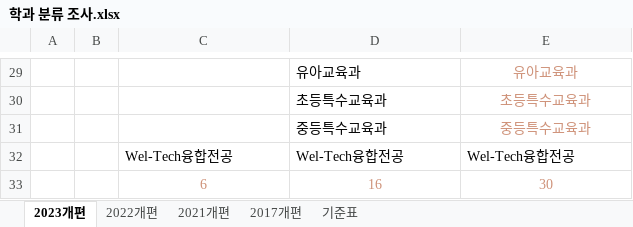
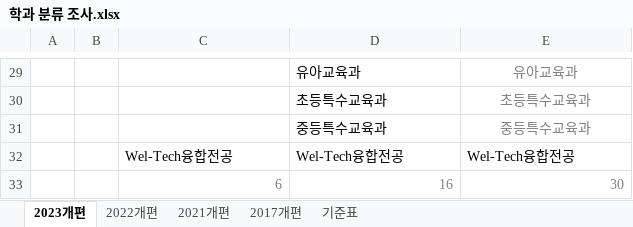
Before and after one commit to rogi-rogi/KNU_Graduation_Guidance, an Excel workbook: public/assets/temp/학과 분류 조사.xlsx, sheet 2023개편, drawn as a sheet; only a part is shown, gaps mark what is left out; values as stored, in another font and other column widths than the file's, no borders; the diff covers the shown part only; the diff names each change by its address in the sheet, - before the commit and + after, or states it on an @@ line.

```diff
--- a/public/assets/temp/학과 분류 조사.xlsx (sheet 2023개편)
+++ b/public/assets/temp/학과 분류 조사.xlsx (sheet 2023개편)
-E29:E31 text colour: #CE9178
+E29:E31 text colour: #808080
@@ C33:E33 text colour: #CE9178 → #808080, alignment: center → right @@
```
Also changed, not shown: cell formats elsewhere in this sheet, sheet 2022개편, sheet 2017개편, sheet 2021개편, 1 other file.
